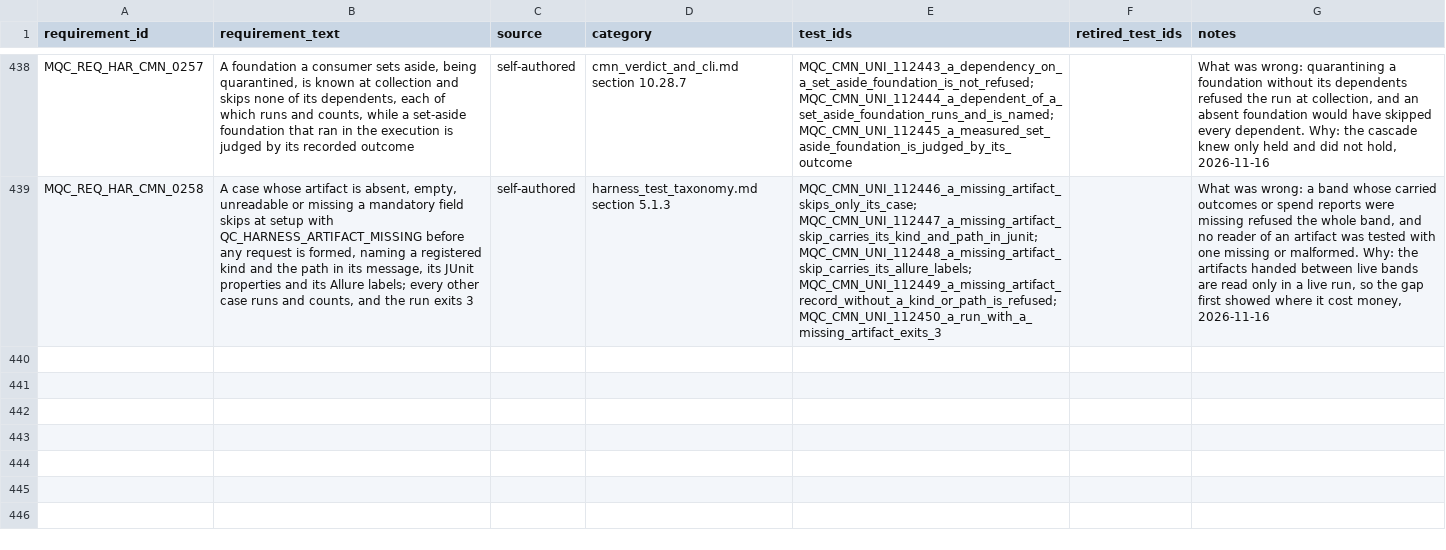
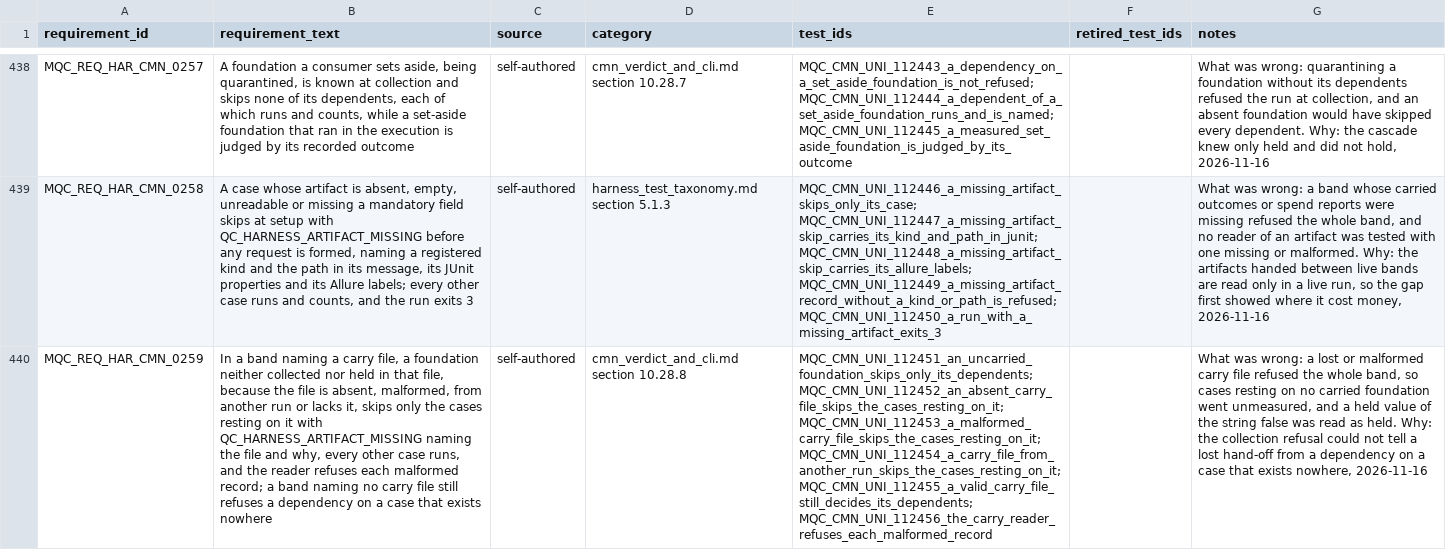
Before and after one commit to apolskiy/AP-Harness-QC, a CSV file: docs/testing/rtm_harness.csv, drawn as a sheet; only a part is shown, gaps mark what is left out; the diff names each change by its address in the sheet, - before the commit and + after, or states it on an @@ line.

Commit message:
Fixed a lost or malformed carry file so it skips only the cases resting on it
In a band naming --carry-outcomes, a foundation neither collected nor carried
refused the whole band at collection, and a carry file that would not parse
or came from another run refused it at session start, so cases resting on no
carried foundation went unmeasured too. The reader also took the string
"false" as a foundation that held.

adopt_prerequisites records why a carry file was not adopted, absent,
malformed or from another run, instead of raising. arrange_dependencies, in a
band naming a carry file, marks a foundation it does not collect as uncarried
rather than refusing, and enforce_dependencies skips each case resting on one
with QC_HARNESS_ARTIFACT_MISSING, kind carried_outcome, naming the file and
why; the rest of the band runs. read_outcomes refuses a record with no
provenance, no outcomes mapping, or a held value other than true or false. A
band naming no carry file still refuses a dependency on a case that exists
nowhere, so 112402 stands. Design cmn_verdict_and_cli.md section 10.28.8,
with 7.6.1 amended; requirement MQC_REQ_HAR_CMN_0259, cases 112451 to 112456.
README: 1154 test cases, 439 requirements.

Verified: unit 1126 of 1126, system 24 of 24, pylint exit 0. Ten
injections, ten caught (exit 3); baseline exit 0 after restore. Model
Repository unit 295 of 295 against this checkout, exit 0.

```diff
--- a/docs/testing/rtm_harness.csv
+++ b/docs/testing/rtm_harness.csv
+row 440: MQC_REQ_HAR_CMN_0259 | In a band naming a carry file, a foundation neither collected nor held in that file, because the file is absent, malformed, from another run or lacks it, skips only the cases resting on it with QC_HARNESS_ARTIFACT_MISSING naming the file and why, every other case runs, and the reader refuses each malformed record; a band naming no carry file still refuses a dependency on a case that exists nowhere | self-authored | cmn_verdict_and_cli.md section 10.28.8 | MQC_CMN_UNI_112451_an_uncarried_foundation_skips_only_its_dependents; MQC_CMN_UNI_112452_an_absent_carry_file_skips_the_cases_resting_on_it; MQC_CMN_UNI_112453_a_malformed_carry_file_skips_the_cases_resting_on_it; MQC_CMN_UNI_112454_a_carry_file_from_another_run_skips_the_cases_resting_on_it; MQC_CMN_UNI_112455_a_valid_carry_file_still_decides_its_dependents; MQC_CMN_UNI_112456_the_carry_reader_refuses_each_malformed_record |  | What was wrong: a lost or malformed carry file refused the whole band, so cases resting on no carried foundation went unmeasured, and a held value of the string false was read as held. Why: the collection refusal could not tell a lost hand-off from a dependency on a case that exists nowhere, 2026-11-16
```
Also changed, not shown: 12 other files.
